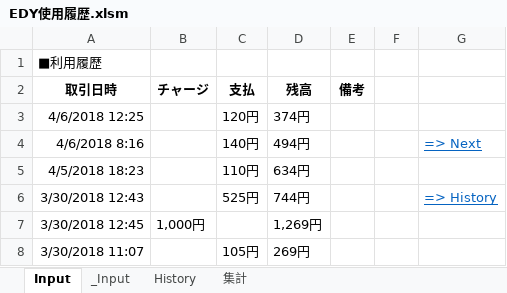
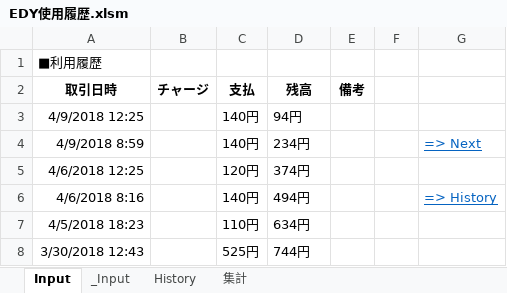
Before and after one commit to johnfcoltrane/CardHistory, an Excel workbook: EDY使用履歴.xlsm, sheet Input, drawn as a sheet; values as stored, in another font and other column widths than the file's, no borders; charts and pictures not drawn; removed rows and columns are numbered as before the commit, all else as after; the diff names each change by its address in the sheet, - before the commit and + after, or states it on an @@ line.

```diff
--- a/EDY使用履歴.xlsm (sheet Input)
+++ b/EDY使用履歴.xlsm (sheet Input)
+row 3: 4/9/2018 12:25 |  | 140円 | 94円
+row 4: 4/9/2018 8:59 |  | 140円 | 234円 |  |  | => Next
-G6: => Next
+G6: => History
-G8: => History
+G8: (empty)
-row 7: 3/30/2018 12:45 | 1,000円 |  | 1,269円
-row 8: 3/30/2018 11:07 |  | 105円 | 269円
```
Also changed, not shown: sheet _Input, sheet History, 2 other files.
